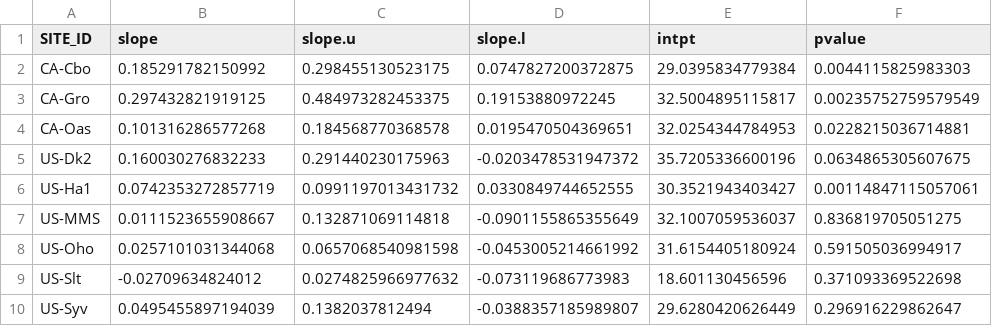
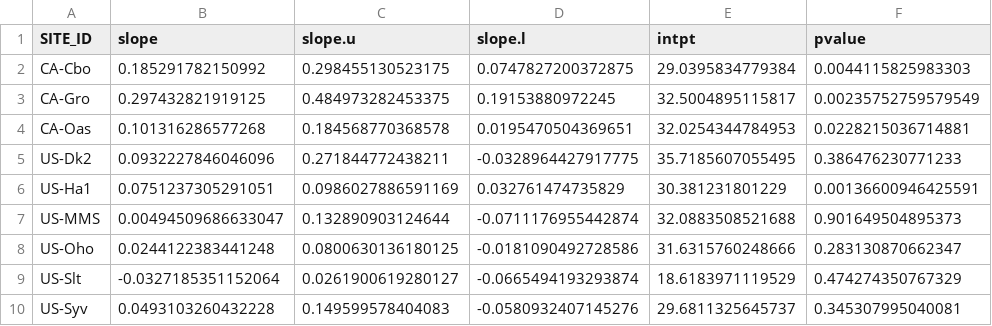
Before and after one commit to chuhousen/aerodynamic_canopy_height, a CSV file: data/R94/2018-02-03-R94-UNC-forest-fullfoliate-3month-trend.csv, drawn as a sheet; only a part is shown; the diff covers the shown part only.

```diff
--- a/data/R94/2018-02-03-R94-UNC-forest-fullfoliate-3month-trend.csv
+++ b/data/R94/2018-02-03-R94-UNC-forest-fullfoliate-3month-trend.csv
@@ -4,7 +4,7 @@
 "CA-Oas",0.101316286577268,0.184568770368578,0.0195470504369651,32.0254344784953,0.0228215036714881
-"US-Dk2",0.160030276832233,0.291440230175963,-0.0203478531947372,35.7205336600196,0.0634865305607675
-"US-Ha1",0.0742353272857719,0.0991197013431732,0.0330849744652555,30.3521943403427,0.00114847115057061
-"US-MMS",0.0111523655908667,0.132871069114818,-0.0901155865355649,32.1007059536037,0.836819705051275
-"US-Oho",0.0257101031344068,0.0657068540981598,-0.0453005214661992,31.6154405180924,0.591505036994917
-"US-Slt",-0.02709634824012,0.0274825966977632,-0.073119686773983,18.601130456596,0.371093369522698
-"US-Syv",0.0495455897194039,0.1382037812494,-0.0388357185989807,29.6280420626449,0.296916229862647
+"US-Dk2",0.0932227846046096,0.271844772438211,-0.0328964427917775,35.7185607055495,0.386476230771233
+"US-Ha1",0.0751237305291051,0.0986027886591169,0.032761474735829,30.381231801229,0.00136600946425591
+"US-MMS",0.00494509686633047,0.132890903124644,-0.0711176955442874,32.0883508521688,0.901649504895373
+"US-Oho",0.0244122383441248,0.0800630136180125,-0.0181090492728586,31.6315760248666,0.283130870662347
+"US-Slt",-0.0327185351152064,0.0261900619280127,-0.0665494193293874,18.6183971119529,0.474274350767329
+"US-Syv",0.0493103260432228,0.149599578404083,-0.0580932407145276,29.6811325645737,0.345307995040081
```
Also changed, not shown: 76 edited cells elsewhere in this file, data/R94/2018-02-03-R94-UNC-forest-fullfoliate-3month.csv, data/R94/2018-02-03-R94-UNC-forest-leafless-3month-trend.csv, 1 other file.
